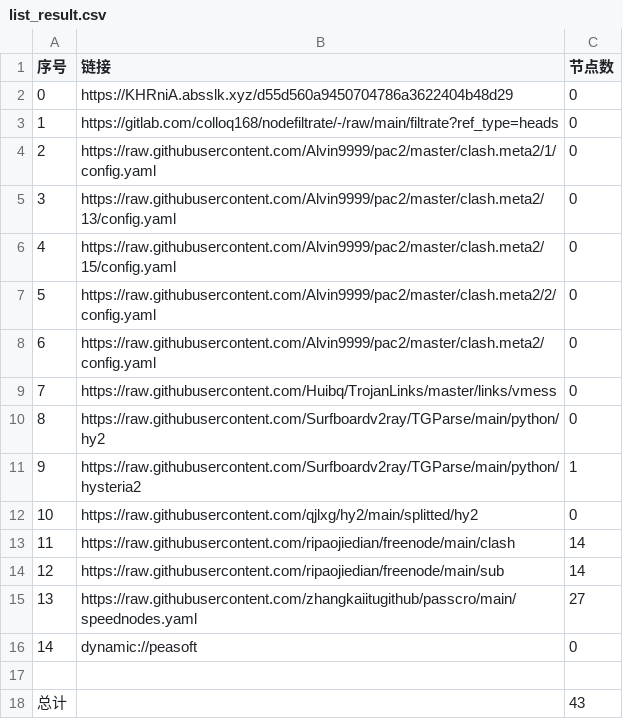
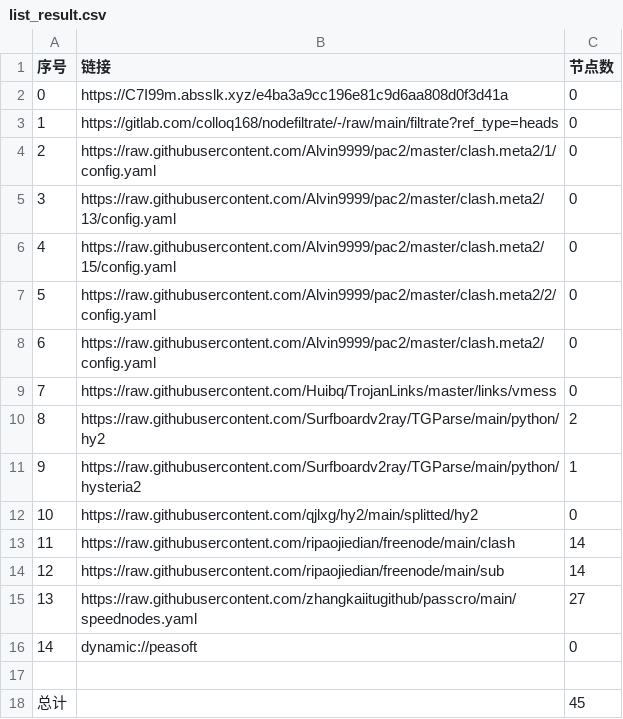
Before and after one commit to jamph826/NoMoreWalls, a CSV file: list_result.csv, drawn as a sheet.

```diff
--- a/list_result.csv
+++ b/list_result.csv
@@ -1,3 +1,3 @@
 序号,链接,节点数
-0,https://KHRniA.absslk.xyz/d55d560a9450704786a3622404b48d29,0
+0,https://C7I99m.absslk.xyz/e4ba3a9cc196e81c9d6aa808d0f3d41a,0
 1,https://gitlab.com/colloq168/nodefiltrate/-/raw/main/filtrate?ref_type=heads,0
@@ -9,3 +9,3 @@
 7,https://raw.githubusercontent.com/Huibq/TrojanLinks/master/links/vmess,0
-8,https://raw.githubusercontent.com/Surfboardv2ray/TGParse/main/python/hy2,0
+8,https://raw.githubusercontent.com/Surfboardv2ray/TGParse/main/python/hy2,2
 9,https://raw.githubusercontent.com/Surfboardv2ray/TGParse/main/python/hysteria2,1
@@ -17,2 +17,2 @@
 
-总计,,43
+总计,,45
```
Also changed, not shown: 15 other files.
